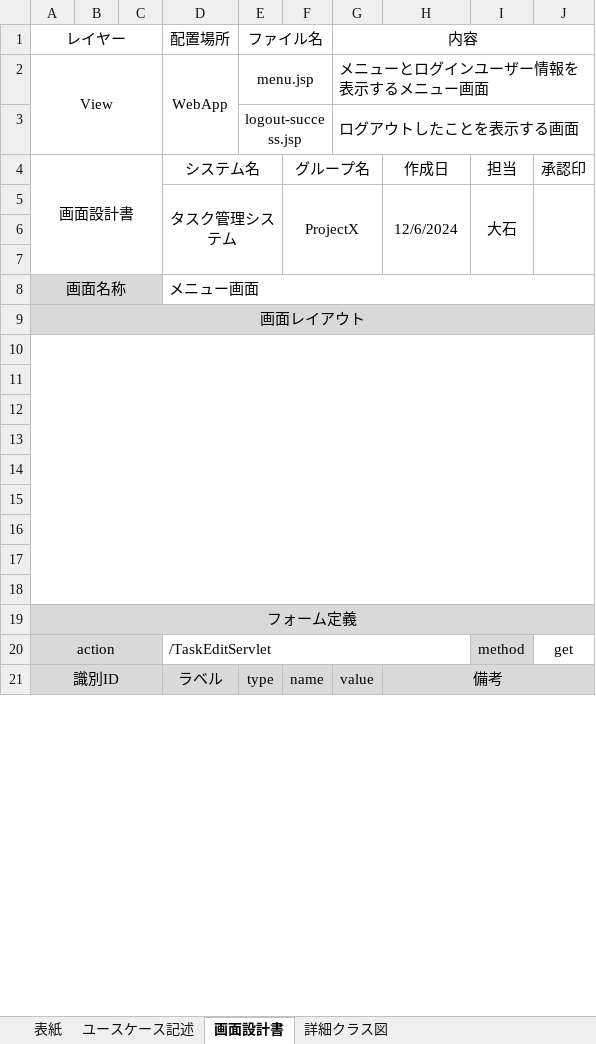
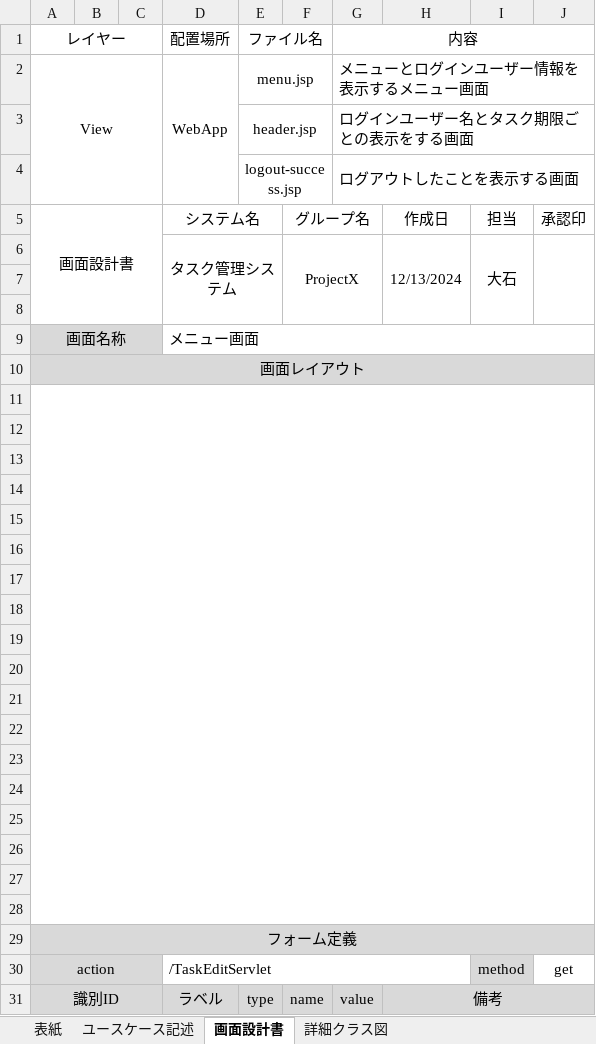
Before and after one commit to comsize-KasumiOishi/ProjectX, an Excel workbook: 設計書/Oishi/プロジェクト型演習_成果物(メニュー).xlsx, sheet 画面設計書, drawn as a sheet; only a part is shown; values as stored, in another font and other column widths than the file's, no borders; charts and pictures not drawn; removed rows and columns are numbered as before the commit, all else as after; the diff names each change by its address in the sheet, - before the commit and + after, or states it on an @@ line.

Commit message:
ログイン・メニュー・削除設計書　更新

```diff
--- a/設計書/Oishi/プロジェクト型演習_成果物(メニュー).xlsx (sheet 画面設計書)
+++ b/設計書/Oishi/プロジェクト型演習_成果物(メニュー).xlsx (sheet 画面設計書)
+row 3:  |  |  |  | header.jsp |  | ログインユーザー名とタスク期限ごとの表示をする画面
-H6: 12/6/2024
+H6: 12/13/2024
+row 11: (empty)
+row 12: (empty)
+row 13: (empty)
+row 14: (empty)
+row 15: (empty)
+row 16: (empty)
+row 17: (empty)
+row 18: (empty)
+row 19: (empty)
-A10:J18 merged
```
Also changed, not shown: sheet 詳細クラス図, sheet 表紙, sheet ユースケース記述, charts or pictures, 設計書/Oishi/プロジェクト型演習_成果物(ログイン).xlsx, 設計書/Sakagami/プロジェクト型演習_成果物(削除画面).xlsx.
